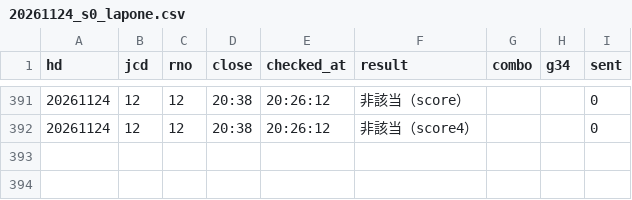
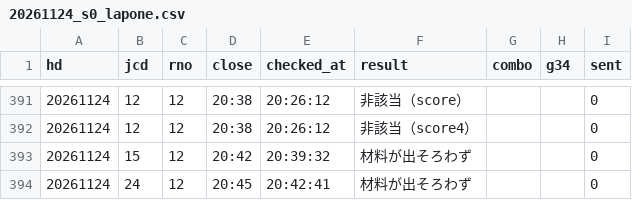
Before and after one commit to tatumibanno-arch/verbose-engine, a CSV file: data/live/log/20261124_s0_lapone.csv, drawn as a sheet; only a part is shown, gaps mark what is left out; the diff names each change by its address in the sheet, - before the commit and + after, or states it on an @@ line.

```diff
--- a/data/live/log/20261124_s0_lapone.csv
+++ b/data/live/log/20261124_s0_lapone.csv
+row 393: 20261124 | 15 | 12 | 20:42 | 20:39:32 | 材料が出そろわず |  |  | 0
+row 394: 20261124 | 24 | 12 | 20:45 | 20:42:41 | 材料が出そろわず |  |  | 0
```
